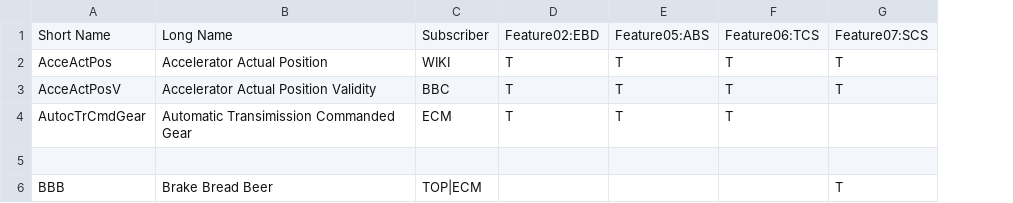
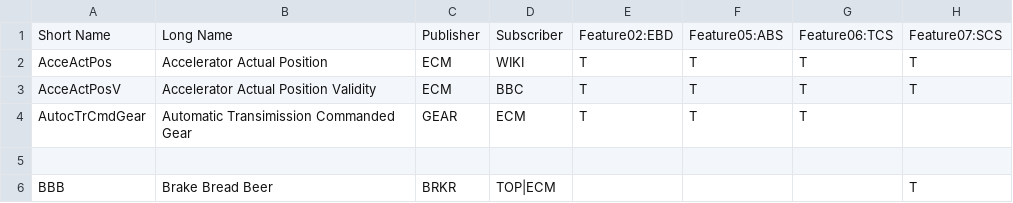
Before and after one commit to williamjoy/helloworld, a CSV file: input/subsystem-xxx-public.csv, drawn as a sheet; the diff names each change by its address in the sheet, - before the commit and + after, or states it on an @@ line.

Commit message:
add publisher field

```diff
--- a/input/subsystem-xxx-public.csv
+++ b/input/subsystem-xxx-public.csv
+column C, rows 1-6: Publisher | ECM | ECM | GEAR |  | BRKR
```
Also changed, not shown: input/subsystem-x-secret.csv, 2 other files.
